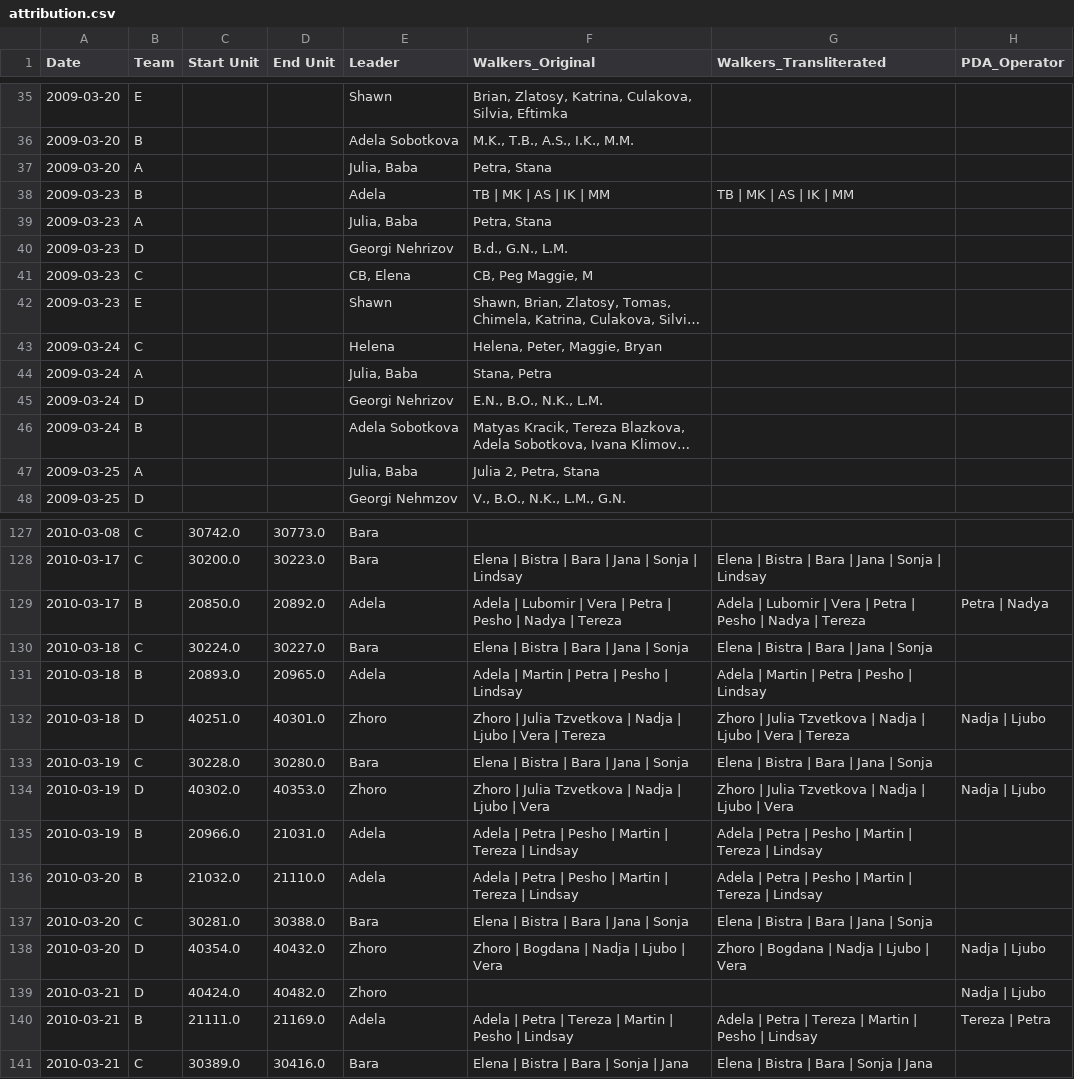
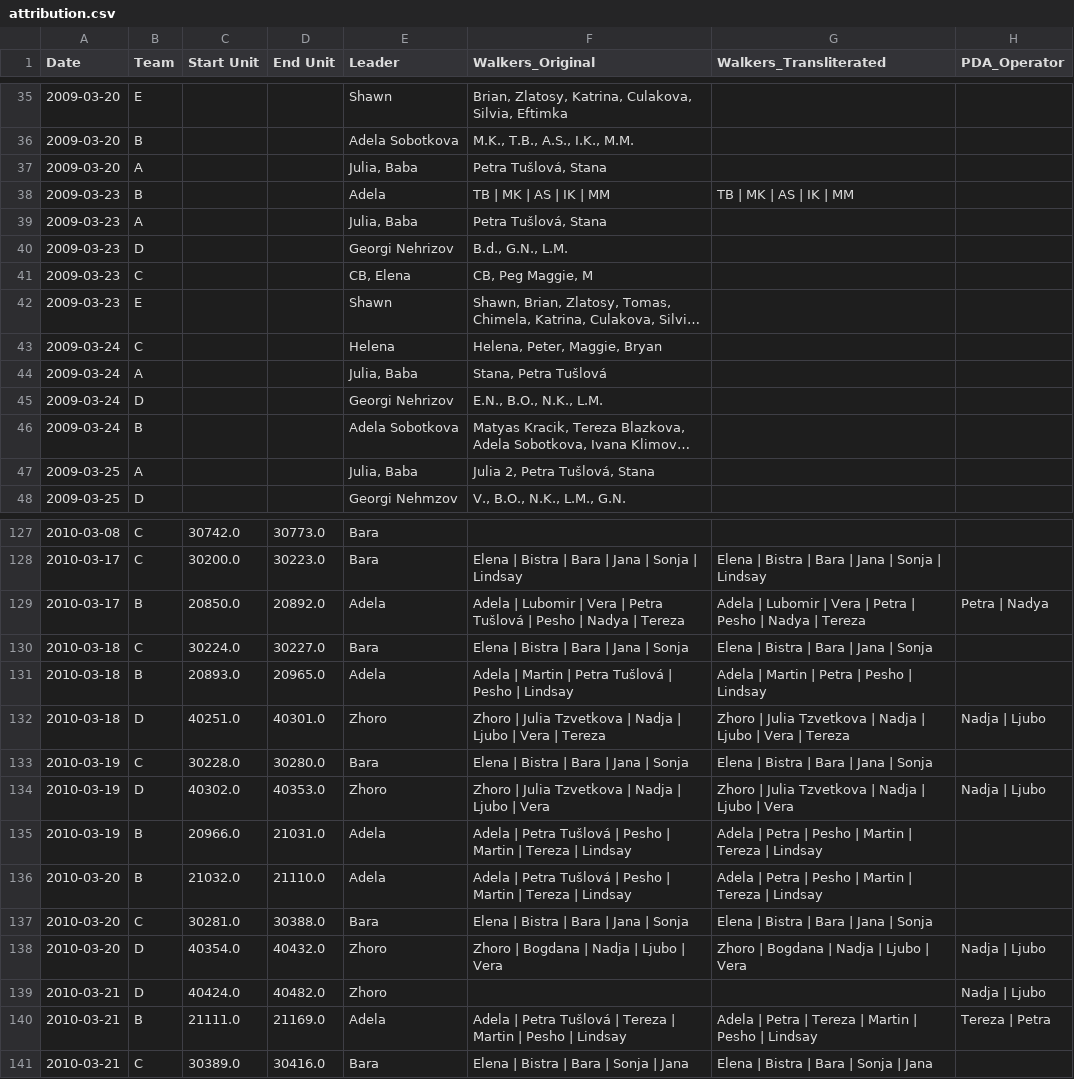
Before and after one commit to saross/trap-extraction, a CSV file: outputs/attribution.csv, drawn as a sheet; only a part is shown, gaps mark what is left out; long unchanged cells end in …; the diff covers the shown part only; the diff names each change by its address in the sheet, - before the commit and + after, or states it on an @@ line.

```diff
--- a/outputs/attribution.csv
+++ b/outputs/attribution.csv
-F37 (Walkers_Original): Petra, Stana
+F37 (Walkers_Original): Petra Tušlová, Stana
-F39 (Walkers_Original): Petra, Stana
+F39 (Walkers_Original): Petra Tušlová, Stana
-F44 (Walkers_Original): Stana, Petra
+F44 (Walkers_Original): Stana, Petra Tušlová
-F47 (Walkers_Original): Julia 2, Petra, Stana
+F47 (Walkers_Original): Julia 2, Petra Tušlová, Stana
-F129 (Walkers_Original): …| Petra | Pesho…
+F129 (Walkers_Original): …| Petra Tušlová | Pesho…
-F131 (Walkers_Original): Adela | Martin | Petra | Pesho | Lindsay
+F131 (Walkers_Original): Adela | Martin | Petra Tušlová | Pesho | Lindsay
-F135:F136 (Walkers_Original): …| Petra | Pesho…
+F135:F136 (Walkers_Original): …| Petra Tušlová | Pesho…
-F140 (Walkers_Original): …| Petra | Tereza…
+F140 (Walkers_Original): …| Petra Tušlová | Tereza…
```
Also changed, not shown: 34 edited cells elsewhere in this file, outputs/name-mapping.csv, 4 other files.
